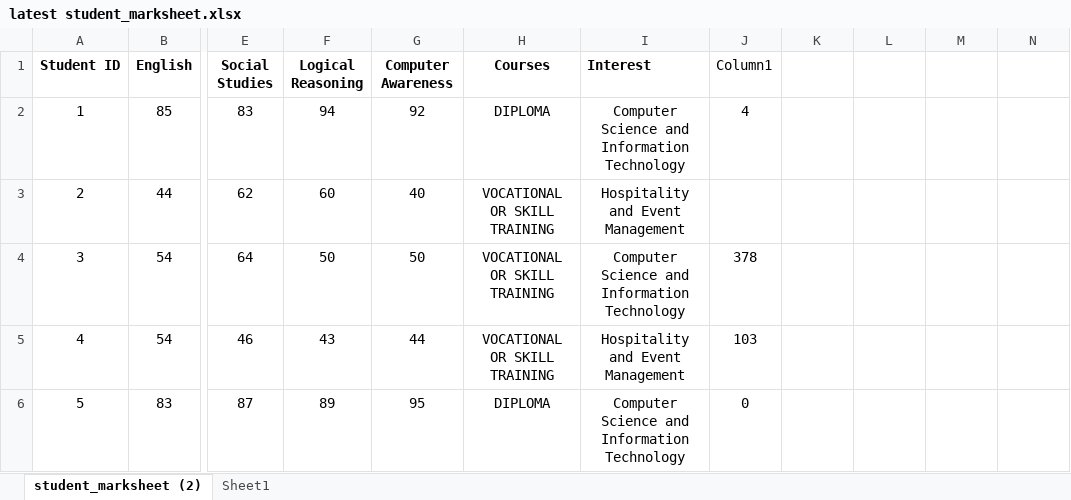
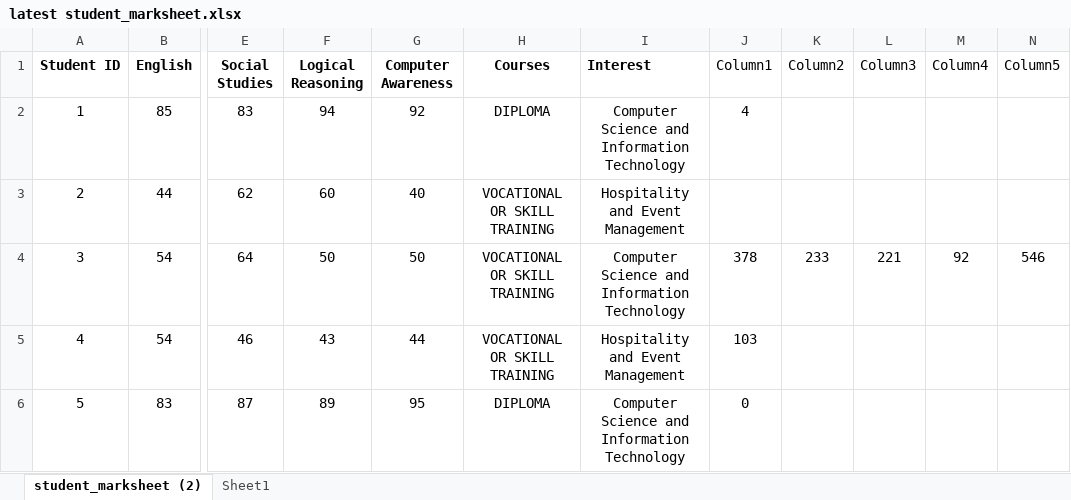
Before and after one commit to tikna1234/minor-project, an Excel workbook: latest student_marksheet.xlsx, sheet student_marksheet (2), drawn as a sheet; only a part is shown, gaps mark what is left out; values as stored, in another font and other column widths than the file's, no borders; table styles not drawn; the diff names each change by its address in the sheet, - before the commit and + after, or states it on an @@ line.

Commit message:
Update latest student_marksheet.xlsx

```diff
--- a/latest student_marksheet.xlsx (sheet student_marksheet (2))
+++ b/latest student_marksheet.xlsx (sheet student_marksheet (2))
-K1: (empty)
+K1: Column2
-L1: (empty)
+L1: Column3
-M1: (empty)
+M1: Column4
-N1: (empty)
+N1: Column5
-K4 (Column2): (empty)
+K4 (Column2): 233
-L4 (Column3): (empty)
+L4 (Column3): 221
-M4 (Column4): (empty)
+M4 (Column4): 92
-N4 (Column5): (empty)
+N4 (Column5): 546
```
